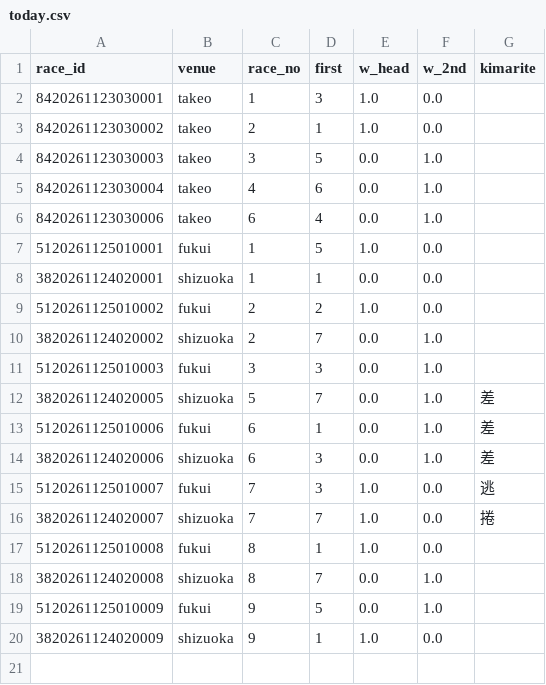
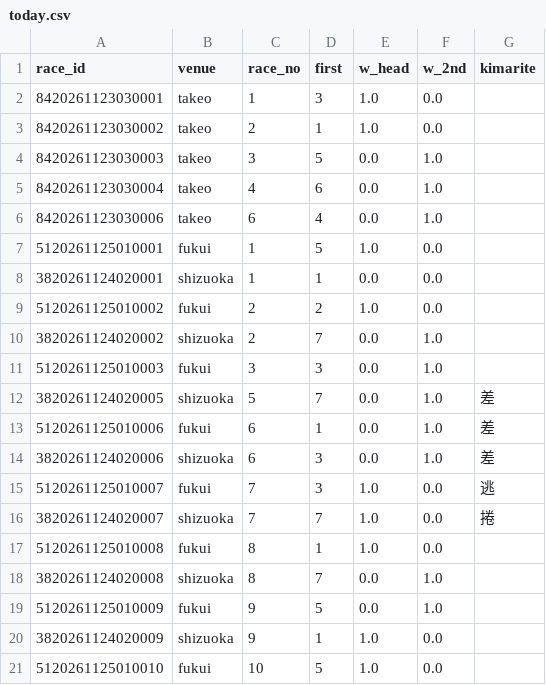
Before and after one commit to basebull120809-boop/keirin-ev, a CSV file: data/live/2026-11-25/today.csv, drawn as a sheet.

```diff
--- a/data/live/2026-11-25/today.csv
+++ b/data/live/2026-11-25/today.csv
@@ -20 +20,2 @@ race_id,venue,race_no,first,w_head,w_2nd,kimarite
 3820261124020009,shizuoka,9,1,1.0,0.0,
+5120261125010010,fukui,10,5,1.0,0.0,
```
Also changed, not shown: data/live/2026-11-25/results.csv, 2 other files.
